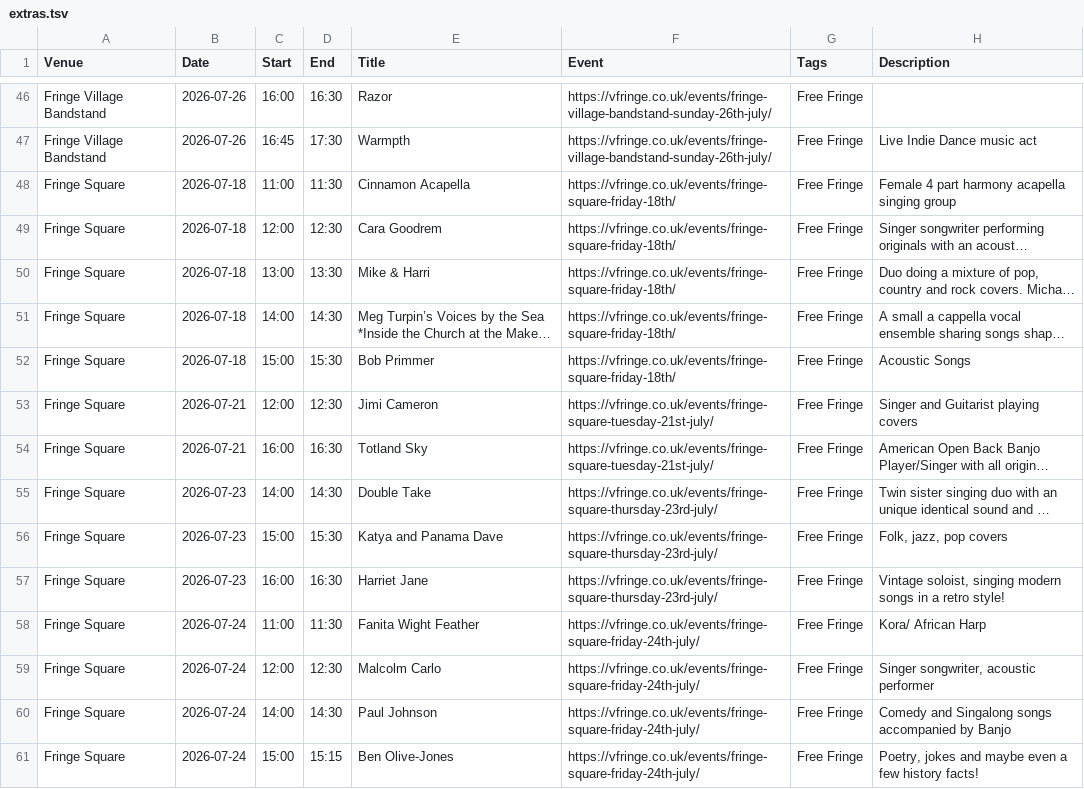
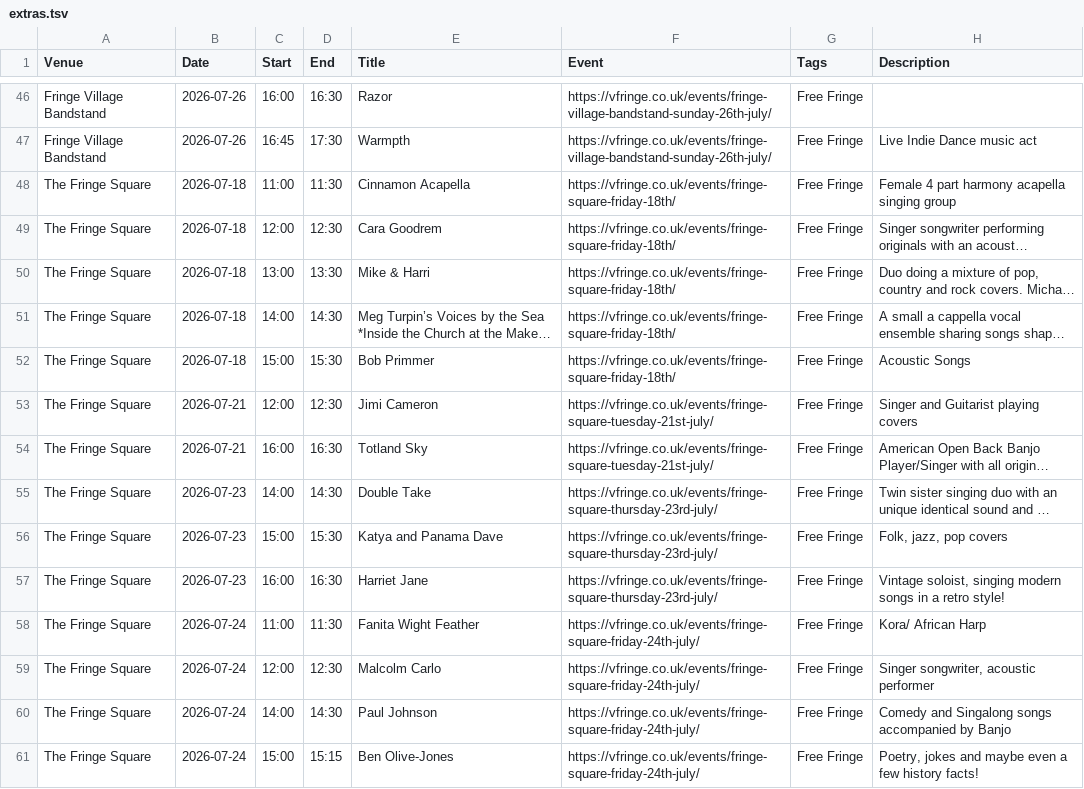
Before and after one commit to cgutteridge/vfringe2023, a TSV file: extras.tsv, drawn as a sheet; only a part is shown, gaps mark what is left out; long unchanged cells end in …; the diff covers the shown part only; the diff names each change by its address in the sheet, - before the commit and + after, or states it on an @@ line.

Commit message:
update extras

```diff
--- a/extras.tsv
+++ b/extras.tsv
-A48:A61 (Venue): Fringe Square
+A48:A61 (Venue): The Fringe Square
```
Also changed, not shown: 18 edited cells elsewhere in this file.
